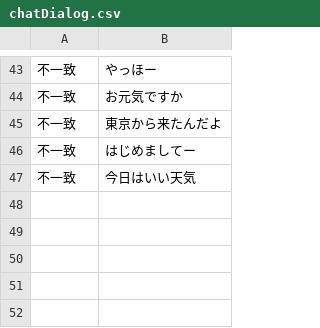
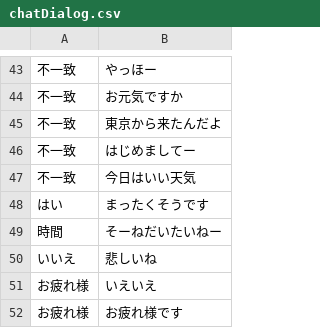
Before and after one commit to bezelie/testpi, a CSV file: chatDialog.csv, drawn as a sheet; only a part is shown, gaps mark what is left out; the diff names each change by its address in the sheet, - before the commit and + after, or states it on an @@ line.

```diff
--- a/chatDialog.csv
+++ b/chatDialog.csv
+row 48: はい | まったくそうです
+row 49: 時間 | そーねだいたいねー
+row 50: いいえ | 悲しいね
+row 51: お疲れ様 | いえいえ
+row 52: お疲れ様 | お疲れ様です
```
Also changed, not shown: chatEntity.csv, chatEntity.tsv, 20 other files.
